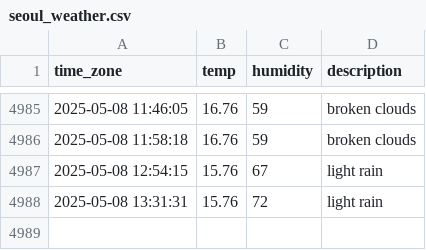
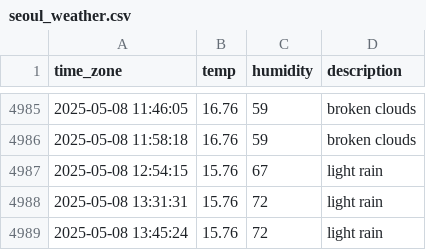
Before and after one commit to sunJungonly/seoul_weather, a CSV file: seoul_weather.csv, drawn as a sheet; only a part is shown, gaps mark what is left out.

```diff
--- a/seoul_weather.csv
+++ b/seoul_weather.csv
@@ -4988 +4988,2 @@ time_zone,temp,humidity,description
 2025-05-08 13:31:31,15.76,72,light rain
+2025-05-08 13:45:24,15.76,72,light rain
```
